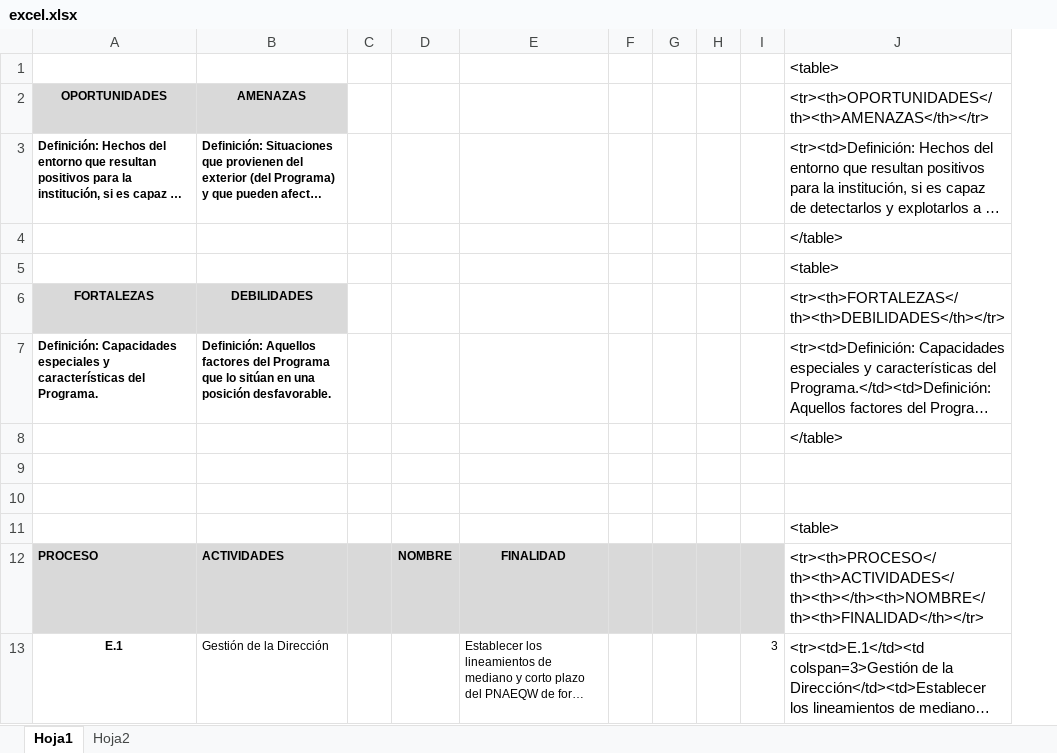
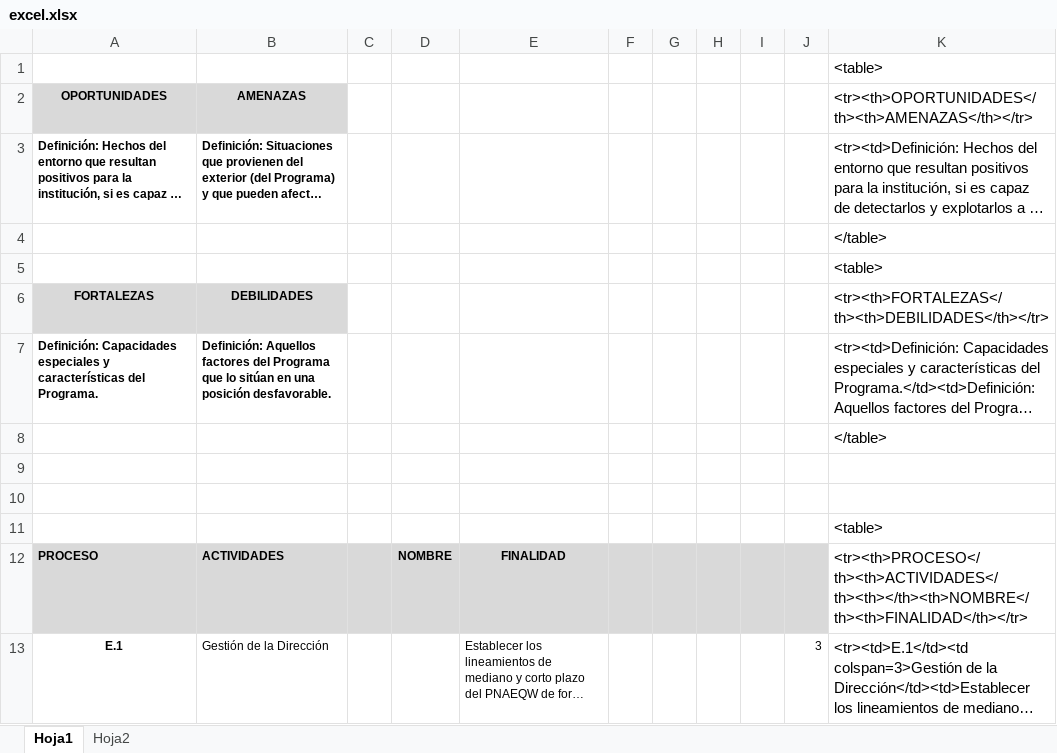
Before and after one commit to pnaeqw-utjunin/SGC, an Excel workbook: descargas/excel.xlsx, sheet Hoja1, drawn as a sheet; only a part is shown; long unchanged cells end in …; values as stored, in another font and other column widths than the file's, no borders; removed rows and columns are numbered as before the commit, all else as after; the diff covers the shown part only; the diff names each change by its address in the sheet, - before the commit and + after, or states it on an @@ line.

```diff
--- a/descargas/excel.xlsx (sheet Hoja1)
+++ b/descargas/excel.xlsx (sheet Hoja1)
-column H, empty
+column H, empty
+column I, empty
```
Also changed, not shown: 23 added rows elsewhere in this sheet, formulas that keep their value, 3 other files.
